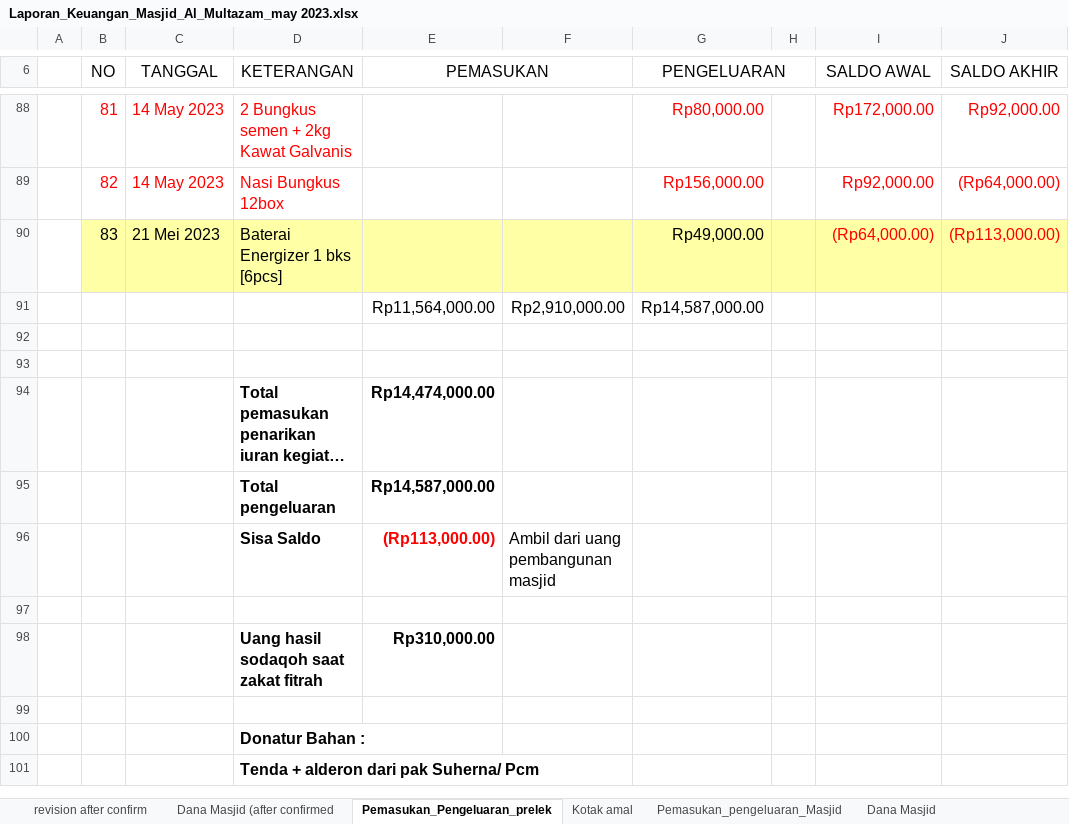
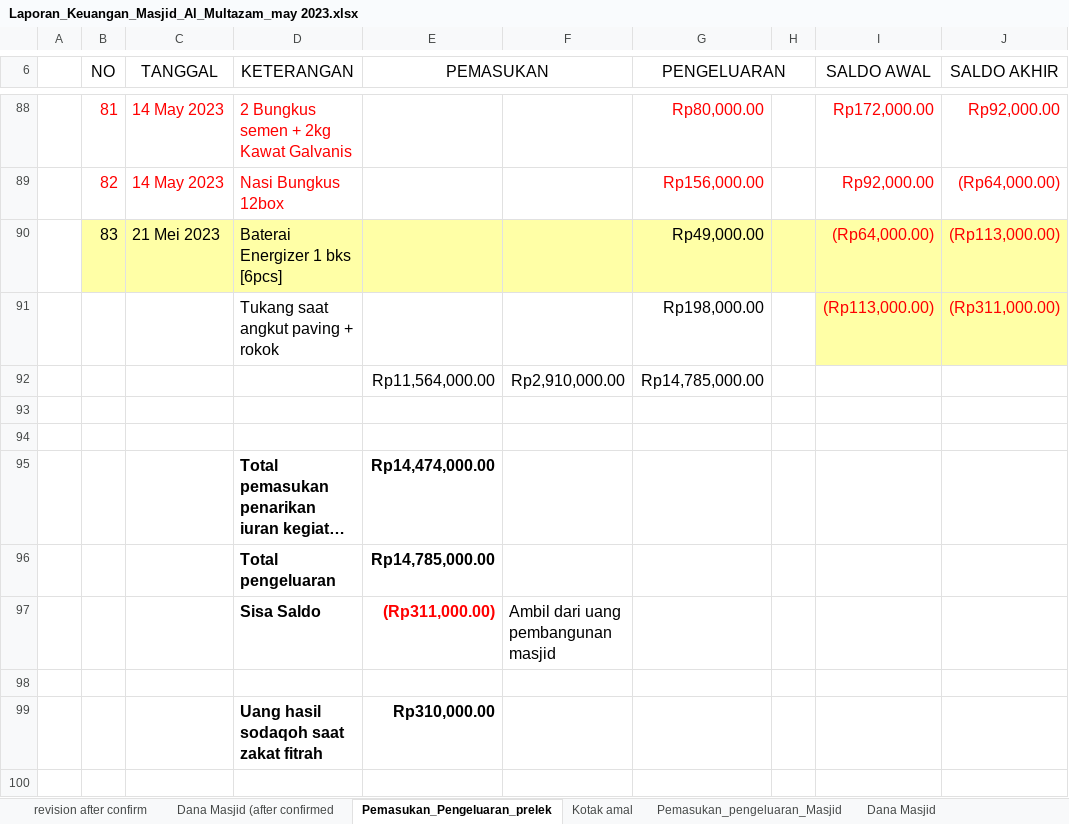
Before and after one commit to shidqiaqil/punya_novie_2, an Excel workbook: Laporan_Keuangan_Masjid_Al_Multazam_may 2023.xlsx, sheet Pemasukan_Pengeluaran_prelek, drawn as a sheet; only a part is shown, gaps mark what is left out; the shorter side is filled out with more unchanged rows; long unchanged cells end in …; values as stored, in another font and other column widths than the file's, no borders; addresses are those after the commit; the diff names each change by its address in the sheet, - before the commit and + after, or states it on an @@ line.

```diff
--- a/Laporan_Keuangan_Masjid_Al_Multazam_may 2023.xlsx (sheet Pemasukan_Pengeluaran_prelek)
+++ b/Laporan_Keuangan_Masjid_Al_Multazam_may 2023.xlsx (sheet Pemasukan_Pengeluaran_prelek)
+row 91:  |  |  | Tukang saat angkut paving + rokok |  |  | Rp198,000.00 |  | (Rp113,000.00) | (Rp311,000.00)
-G92 (PENGELUARAN): Rp14,587,000.00
+G92 (PENGELUARAN): Rp14,785,000.00
-E96 (PEMASUKAN): Rp14,587,000.00
+E96 (PEMASUKAN): Rp14,785,000.00
-E97 (PEMASUKAN): (Rp113,000.00)
+E97 (PEMASUKAN): (Rp311,000.00)
```
Also changed, not shown: sheet revision after confirm, formulas that keep their value.
